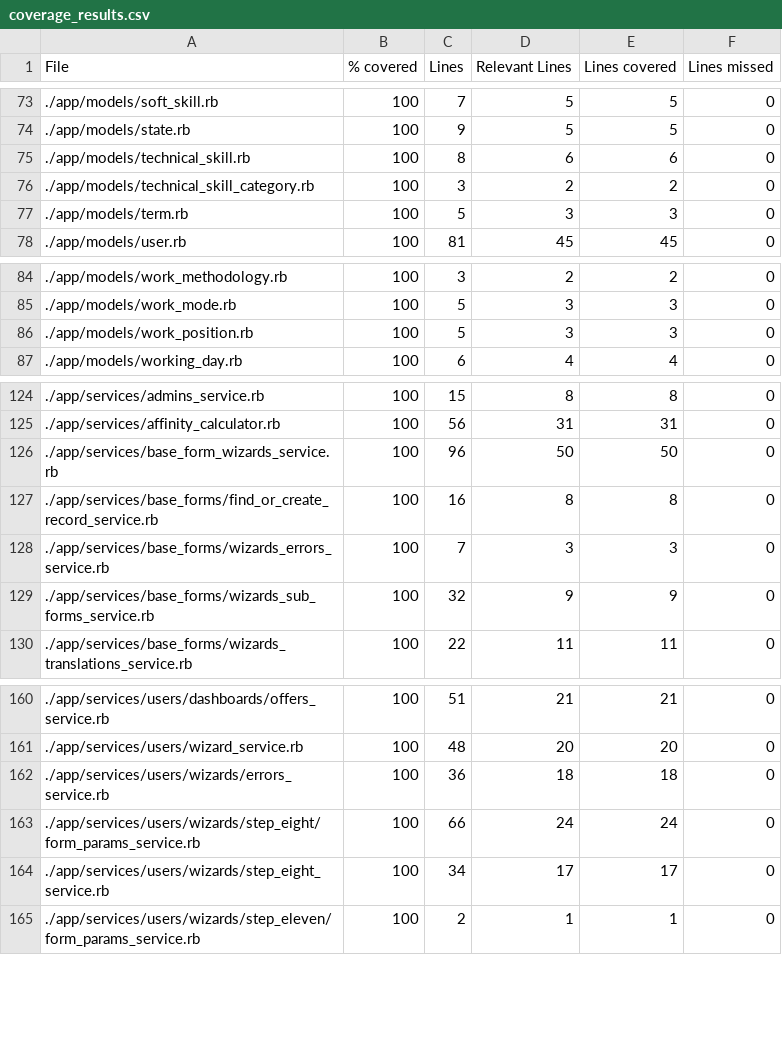
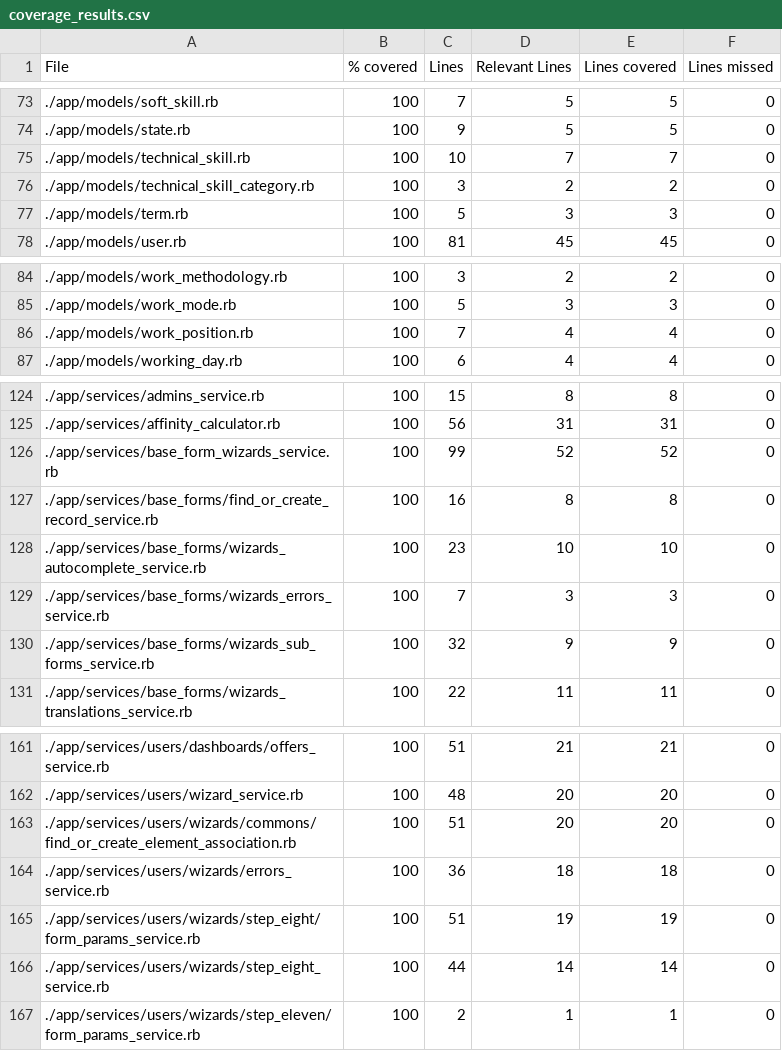
Before and after one commit to vlaguzman/hoytrabajas, a CSV file: coverage_results.csv, drawn as a sheet; only a part is shown, gaps mark what is left out.

Commit message:
add autocomplete work position field in step eight

```diff
--- a/coverage_results.csv
+++ b/coverage_results.csv
@@ -74,3 +74,3 @@ File,% covered,Lines,Relevant Lines,Lines covered,Lines missed
 "./app/models/state.rb",100,9,5,5,0
-"./app/models/technical_skill.rb",100,8,6,6,0
+"./app/models/technical_skill.rb",100,10,7,7,0
 "./app/models/technical_skill_category.rb",100,3,2,2,0
@@ -85,3 +85,3 @@ File,% covered,Lines,Relevant Lines,Lines covered,Lines missed
 "./app/models/work_mode.rb",100,5,3,3,0
-"./app/models/work_position.rb",100,5,3,3,0
+"./app/models/work_position.rb",100,7,4,4,0
 "./app/models/working_day.rb",100,6,4,4,0
@@ -125,4 +125,5 @@ File,% covered,Lines,Relevant Lines,Lines covered,Lines missed
 "./app/services/affinity_calculator.rb",100,56,31,31,0
-"./app/services/base_form_wizards_service.rb",100,96,50,50,0
+"./app/services/base_form_wizards_service.rb",100,99,52,52,0
 "./app/services/base_forms/find_or_create_record_service.rb",100,16,8,8,0
+"./app/services/base_forms/wizards_autocomplete_service.rb",100,23,10,10,0
 "./app/services/base_forms/wizards_errors_service.rb",100,7,3,3,0
@@ -161,5 +162,6 @@ File,% covered,Lines,Relevant Lines,Lines covered,Lines missed
 "./app/services/users/wizard_service.rb",100,48,20,20,0
+"./app/services/users/wizards/commons/find_or_create_element_association.rb",100,51,20,20,0
 "./app/services/users/wizards/errors_service.rb",100,36,18,18,0
-"./app/services/users/wizards/step_eight/form_params_service.rb",100,66,24,24,0
-"./app/services/users/wizards/step_eight_service.rb",100,34,17,17,0
+"./app/services/users/wizards/step_eight/form_params_service.rb",100,51,19,19,0
+"./app/services/users/wizards/step_eight_service.rb",100,44,14,14,0
 "./app/services/users/wizards/step_eleven/form_params_service.rb",100,2,1,1,0
```
Also changed, not shown: 33 other files.
